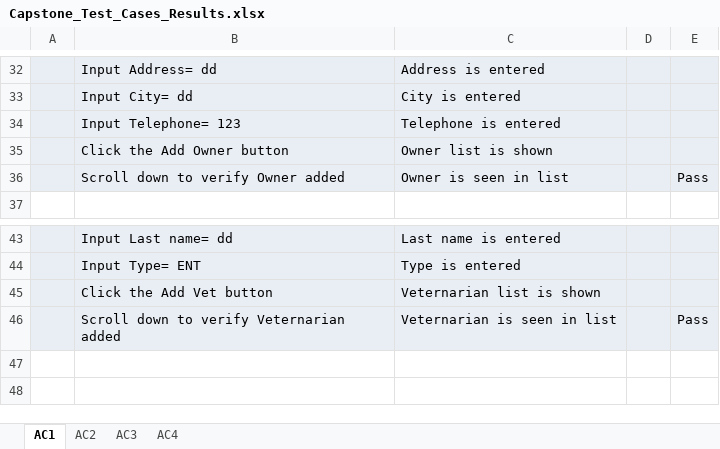
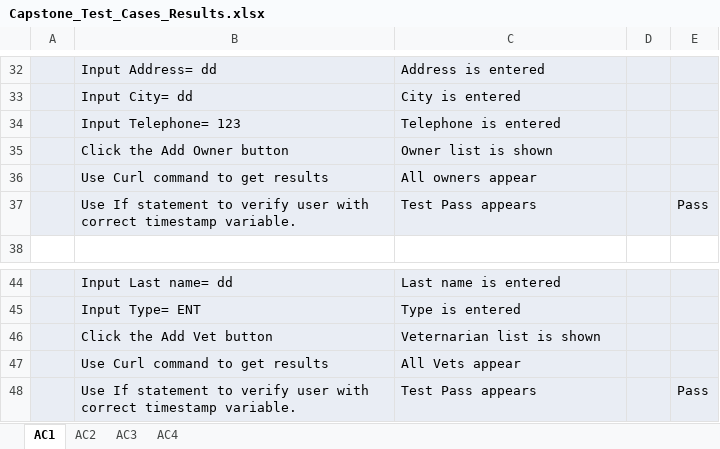
Before and after one commit to Johnferguson1440/Class12Capstone, an Excel workbook: Test_Cases/Capstone_Test_Cases_Results.xlsx, sheet AC1, drawn as a sheet; only a part is shown, gaps mark what is left out; values as stored, in another font and other column widths than the file's, no borders; removed rows and columns are numbered as before the commit, all else as after; the diff names each change by its address in the sheet, - before the commit and + after, or states it on an @@ line.

```diff
--- a/Test_Cases/Capstone_Test_Cases_Results.xlsx (sheet AC1)
+++ b/Test_Cases/Capstone_Test_Cases_Results.xlsx (sheet AC1)
-row 36:  | Scroll down to verify Owner added | Owner is seen in list |  | Pass
+row 36:  | Use Curl command to get results | All owners appear
+row 37:  | Use If statement to verify user with correct timestamp variable. | Test Pass appears |  | Pass
-row 46:  | Scroll down to verify Veternarian added | Veternarian is seen in list |  | Pass
+row 47:  | Use Curl command to get results | All Vets appear
+row 48:  | Use If statement to verify user with correct timestamp variable. | Test Pass appears |  | Pass
```
Also changed, not shown: sheet AC2, 3 other files.
